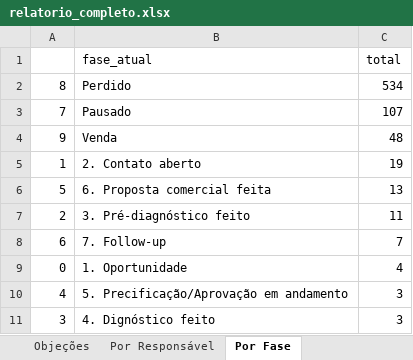
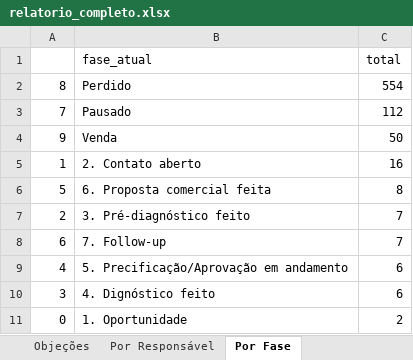
Before and after one commit to DigoP27A/pipefymetaanalysis, an Excel workbook: pipefy-crm/dados/relatorio_completo.xlsx, sheet Por Fase, drawn as a sheet; values as stored, in another font and other column widths than the file's, no borders; removed rows and columns are numbered as before the commit, all else as after; the diff names each change by its address in the sheet, - before the commit and + after, or states it on an @@ line.

```diff
--- a/pipefy-crm/dados/relatorio_completo.xlsx (sheet Por Fase)
+++ b/pipefy-crm/dados/relatorio_completo.xlsx (sheet Por Fase)
-C2 (total): 534
+C2 (total): 554
-C3 (total): 107
+C3 (total): 112
-C4 (total): 48
+C4 (total): 50
-C5 (total): 19
+C5 (total): 16
-C6 (total): 13
+C6 (total): 8
-C7 (total): 11
+C7 (total): 7
-row 9: 0 | 1. Oportunidade | 4
-C9:C10 (total): 3
+C9:C10 (total): 6
+row 11: 0 | 1. Oportunidade | 2
```
Also changed, not shown: sheet Por Responsável, sheet Objeções, 8 other files.
